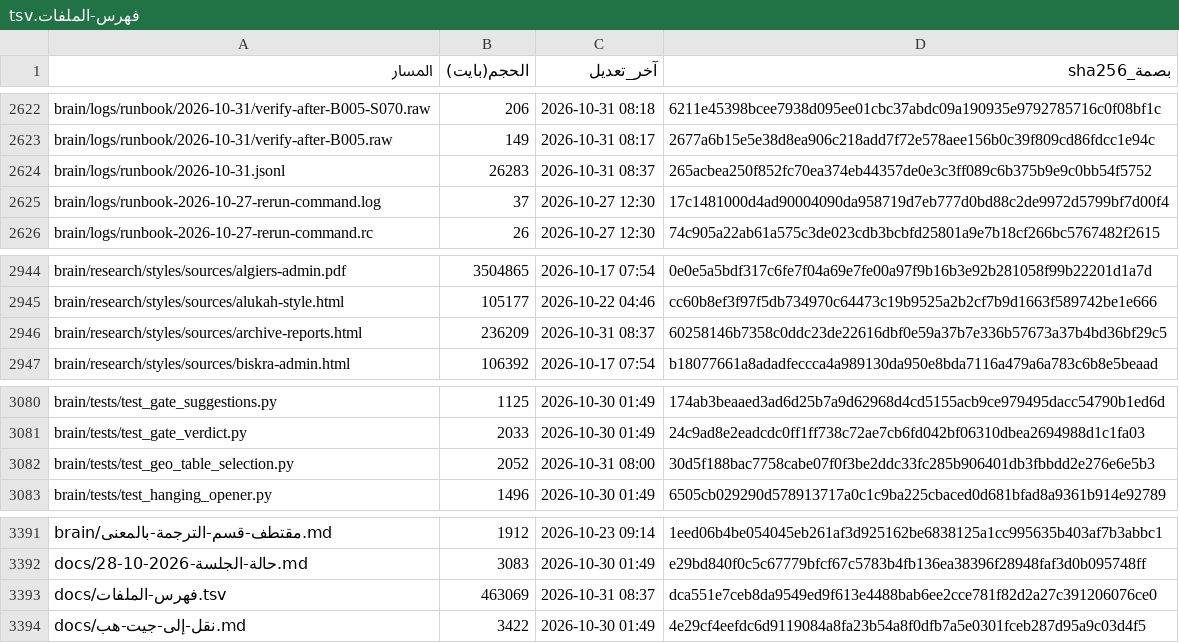
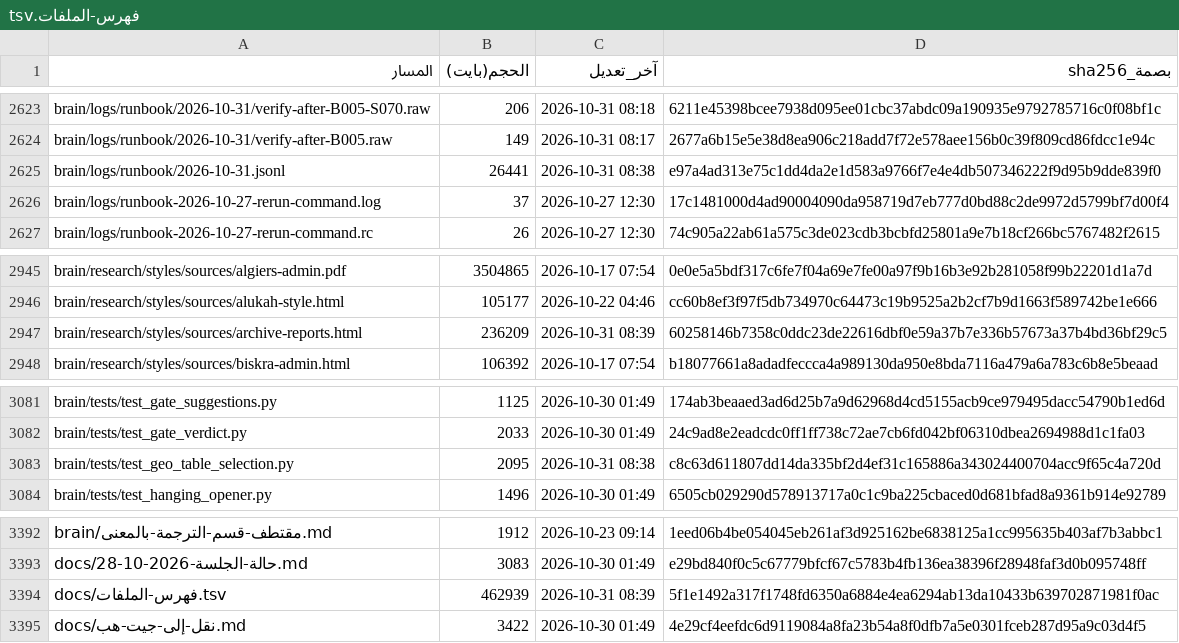
Before and after one commit to fahadaldoseri/mda-marine-system, a TSV file: docs/فهرس-الملفات.tsv, drawn as a sheet; only a part is shown, gaps mark what is left out; the diff covers the shown part only.

```diff
--- a/docs/فهرس-الملفات.tsv
+++ b/docs/فهرس-الملفات.tsv
@@ -2623,3 +2624,3 @@ brain/logs/runbook/2026-10-31/verify-after-B005-S070.raw	206	2026-10-31 08:18	62
 brain/logs/runbook/2026-10-31/verify-after-B005.raw	149	2026-10-31 08:17	2677a6b15e5e38d8ea906c218add7f72e578aee156b0c39f809cd86fdcc1e94c
-brain/logs/runbook/2026-10-31.jsonl	26283	2026-10-31 08:37	265acbea250f852fc70ea374eb44357de0e3c3ff089c6b375b9e9c0bb54f5752
+brain/logs/runbook/2026-10-31.jsonl	26441	2026-10-31 08:38	e97a4ad313e75c1dd4da2e1d583a9766f7e4e4db507346222f9d95b9dde839f0
 brain/logs/runbook-2026-10-27-rerun-command.log	37	2026-10-27 12:30	17c1481000d4ad90004090da958719d7eb777d0bd88c2de9972d5799bf7d00f4
@@ -2945,3 +2946,3 @@ brain/research/styles/sources/algiers-admin.pdf	3504865	2026-10-17 07:54	0e0e5a5
 brain/research/styles/sources/alukah-style.html	105177	2026-10-22 04:46	cc60b8ef3f97f5db734970c64473c19b9525a2b2cf7b9d1663f589742be1e666
-brain/research/styles/sources/archive-reports.html	236209	2026-10-31 08:37	60258146b7358c0ddc23de22616dbf0e59a37b7e336b57673a37b4bd36bf29c5
+brain/research/styles/sources/archive-reports.html	236209	2026-10-31 08:39	60258146b7358c0ddc23de22616dbf0e59a37b7e336b57673a37b4bd36bf29c5
 brain/research/styles/sources/biskra-admin.html	106392	2026-10-17 07:54	b18077661a8adadfeccca4a989130da950e8bda7116a479a6a783c6b8e5beaad
@@ -3081,3 +3082,3 @@ brain/tests/test_gate_suggestions.py	1125	2026-10-30 01:49	174ab3beaaed3ad6d25b7
 brain/tests/test_gate_verdict.py	2033	2026-10-30 01:49	24c9ad8e2eadcdc0ff1ff738c72ae7cb6fd042bf06310dbea2694988d1c1fa03
-brain/tests/test_geo_table_selection.py	2052	2026-10-31 08:00	30d5f188bac7758cabe07f0f3be2ddc33fc285b906401db3fbbdd2e276e6e5b3
+brain/tests/test_geo_table_selection.py	2095	2026-10-31 08:38	c8c63d611807dd14da335bf2d4ef31c165886a343024400704acc9f65c4a720d
 brain/tests/test_hanging_opener.py	1496	2026-10-30 01:49	6505cb029290d578913717a0c1c9ba225cbaced0d681bfad8a9361b914e92789
@@ -3392,3 +3393,3 @@ brain/مقتطف-قسم-الترجمة-بالمعنى.md	1912	2026-10-23 09:14	1
 docs/حالة-الجلسة-2026-10-28.md	3083	2026-10-30 01:49	e29bd840f0c5c67779bfcf67c5783b4fb136ea38396f28948faf3d0b095748ff
-docs/فهرس-الملفات.tsv	463069	2026-10-31 08:37	dca551e7ceb8da9549ed9f613e4488bab6ee2cce781f82d2a27c391206076ce0
+docs/فهرس-الملفات.tsv	462939	2026-10-31 08:39	5f1e1492a317f1748fd6350a6884e4ea6294ab13da10433b639702871981f0ac
 docs/نقل-إلى-جيت-هب.md	3422	2026-10-30 01:49	4e29cf4eefdc6d9119084a8fa23b54a8f0dfb7a5e0301fceb287d95a9c03d4f5
```
Also changed, not shown: 1 added row and 12 edited cells elsewhere in this file, 39 other files.
